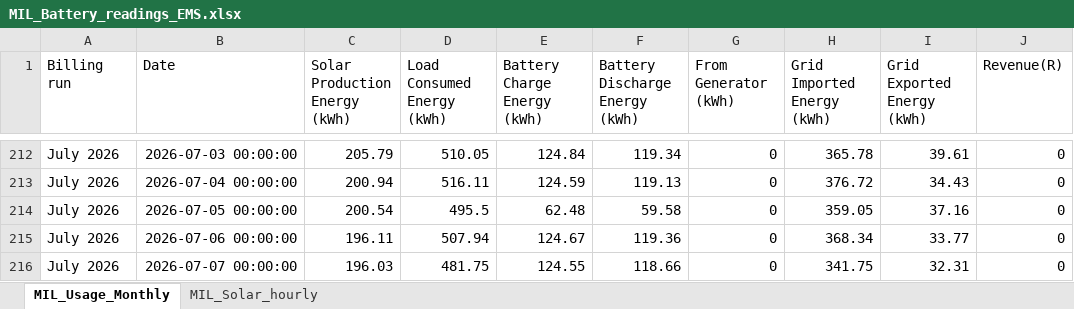
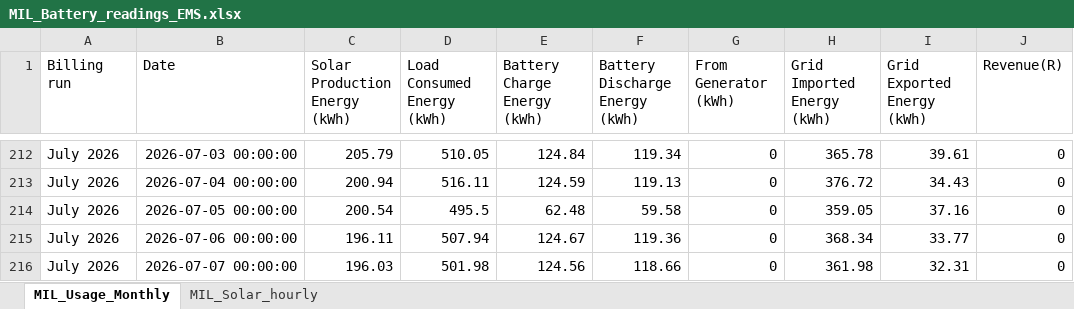
Before and after one commit to ruanvanheerden97/voltano-millenial-billing, an Excel workbook: MIL_Battery_readings_EMS.xlsx, sheet MIL_Usage_Monthly, drawn as a sheet; only a part is shown, gaps mark what is left out; values as stored, in another font and other column widths than the file's, no borders; the diff names each change by its address in the sheet, - before the commit and + after, or states it on an @@ line.

```diff
--- a/MIL_Battery_readings_EMS.xlsx (sheet MIL_Usage_Monthly)
+++ b/MIL_Battery_readings_EMS.xlsx (sheet MIL_Usage_Monthly)
-D216 (Load Consumed Energy (kWh)): 481.75
+D216 (Load Consumed Energy (kWh)): 501.98
-E216 (Battery Charge Energy (kWh)): 124.55
+E216 (Battery Charge Energy (kWh)): 124.56
-H216 (Grid Imported Energy (kWh)): 341.75
+H216 (Grid Imported Energy (kWh)): 361.98
```
Also changed, not shown: sheet MIL_Solar_hourly.
